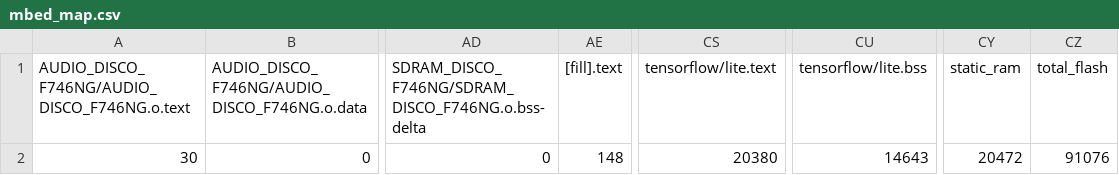
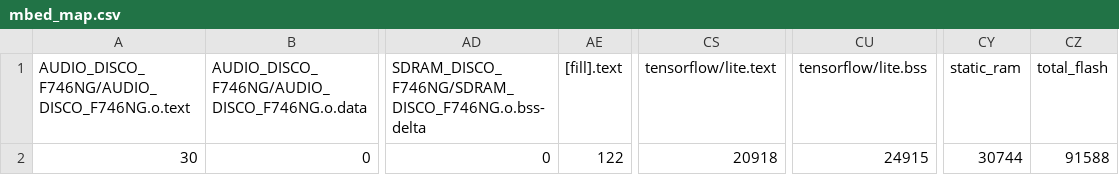
Before and after one commit to villasen/ML-Sound-Classification, a CSV file: Discovery746_ML_Project/mbed_cortex-m4/prj/micro_speech/mbed/BUILD/DISCO_F746NG/GCC_ARM/mbed_map.csv, drawn as a sheet; only a part is shown, gaps mark what is left out; the diff names each change by its address in the sheet, - before the commit and + after, or states it on an @@ line.

```diff
--- a/Discovery746_ML_Project/mbed_cortex-m4/prj/micro_speech/mbed/BUILD/DISCO_F746NG/GCC_ARM/mbed_map.csv
+++ b/Discovery746_ML_Project/mbed_cortex-m4/prj/micro_speech/mbed/BUILD/DISCO_F746NG/GCC_ARM/mbed_map.csv
-AE2 ([fill].text): 148
+AE2 ([fill].text): 122
-CS2 (tensorflow/lite.text): 20380
+CS2 (tensorflow/lite.text): 20918
-CU2 (tensorflow/lite.bss): 14643
+CU2 (tensorflow/lite.bss): 24915
-CY2 (static_ram): 20472
+CY2 (static_ram): 30744
-CZ2 (total_flash): 91076
+CZ2 (total_flash): 91588
```
Also changed, not shown: 13 other files.
